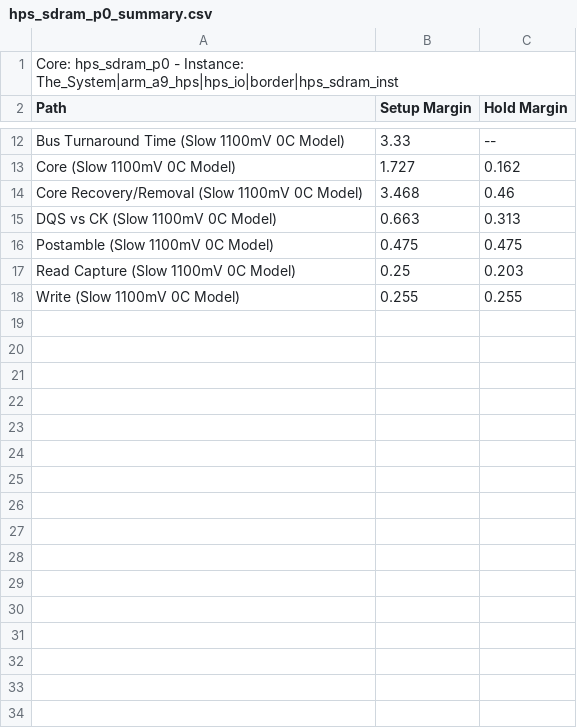
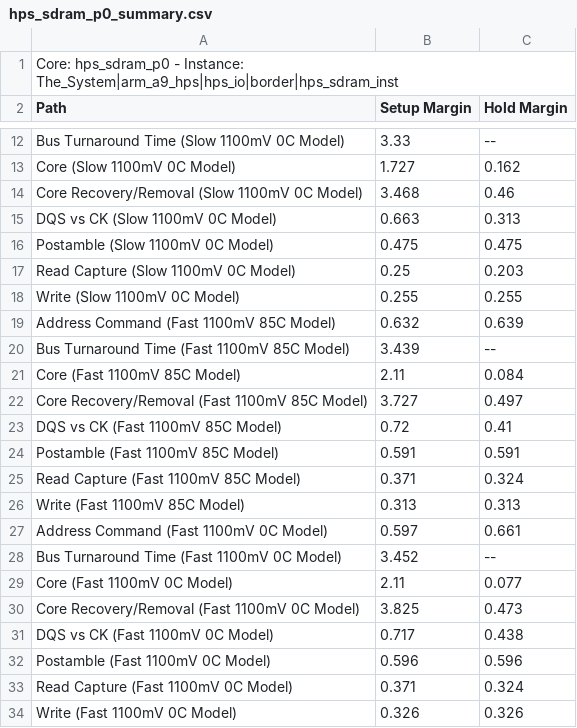
Before and after one commit to utkudotdev/dav1d-fpga, a CSV file: verilog/hps_sdram_p0_summary.csv, drawn as a sheet; only a part is shown, gaps mark what is left out; the diff names each change by its address in the sheet, - before the commit and + after, or states it on an @@ line.

```diff
--- a/verilog/hps_sdram_p0_summary.csv
+++ b/verilog/hps_sdram_p0_summary.csv
+row 19: Address Command (Fast 1100mV 85C Model) | 0.632 | 0.639
+row 20: Bus Turnaround Time (Fast 1100mV 85C Model) | 3.439 | --
+row 21: Core (Fast 1100mV 85C Model) | 2.11 | 0.084
+row 22: Core Recovery/Removal (Fast 1100mV 85C Model) | 3.727 | 0.497
+row 23: DQS vs CK (Fast 1100mV 85C Model) | 0.72 | 0.41
+row 24: Postamble (Fast 1100mV 85C Model) | 0.591 | 0.591
+row 25: Read Capture (Fast 1100mV 85C Model) | 0.371 | 0.324
+row 26: Write (Fast 1100mV 85C Model) | 0.313 | 0.313
+row 27: Address Command (Fast 1100mV 0C Model) | 0.597 | 0.661
+row 28: Bus Turnaround Time (Fast 1100mV 0C Model) | 3.452 | --
+row 29: Core (Fast 1100mV 0C Model) | 2.11 | 0.077
+row 30: Core Recovery/Removal (Fast 1100mV 0C Model) | 3.825 | 0.473
+row 31: DQS vs CK (Fast 1100mV 0C Model) | 0.717 | 0.438
+row 32: Postamble (Fast 1100mV 0C Model) | 0.596 | 0.596
+row 33: Read Capture (Fast 1100mV 0C Model) | 0.371 | 0.324
+row 34: Write (Fast 1100mV 0C Model) | 0.326 | 0.326
```
Also changed, not shown: 39 other files.
